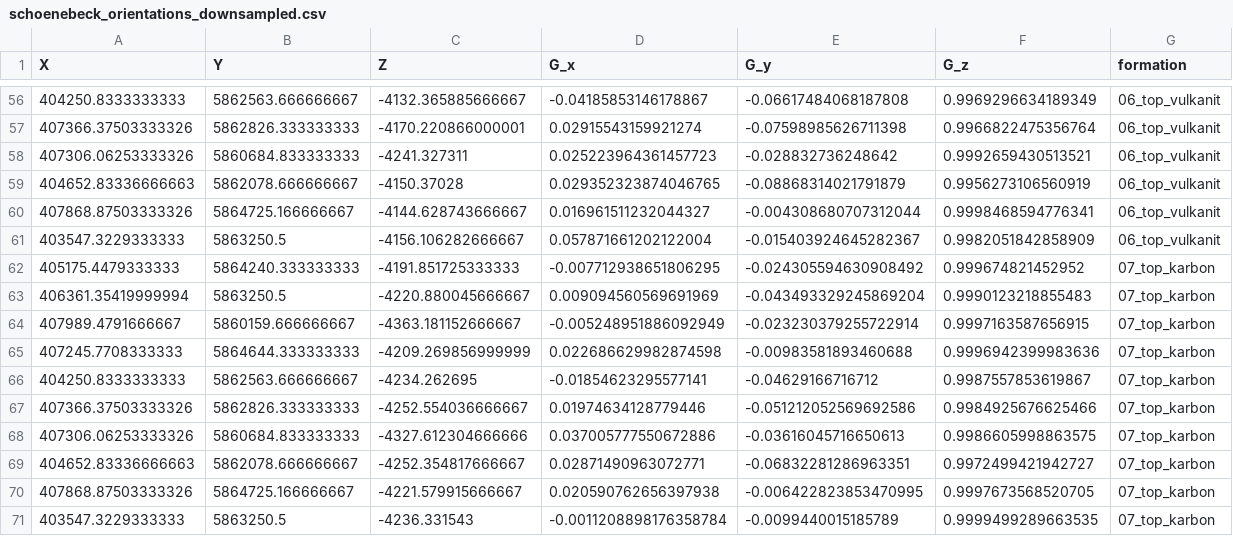
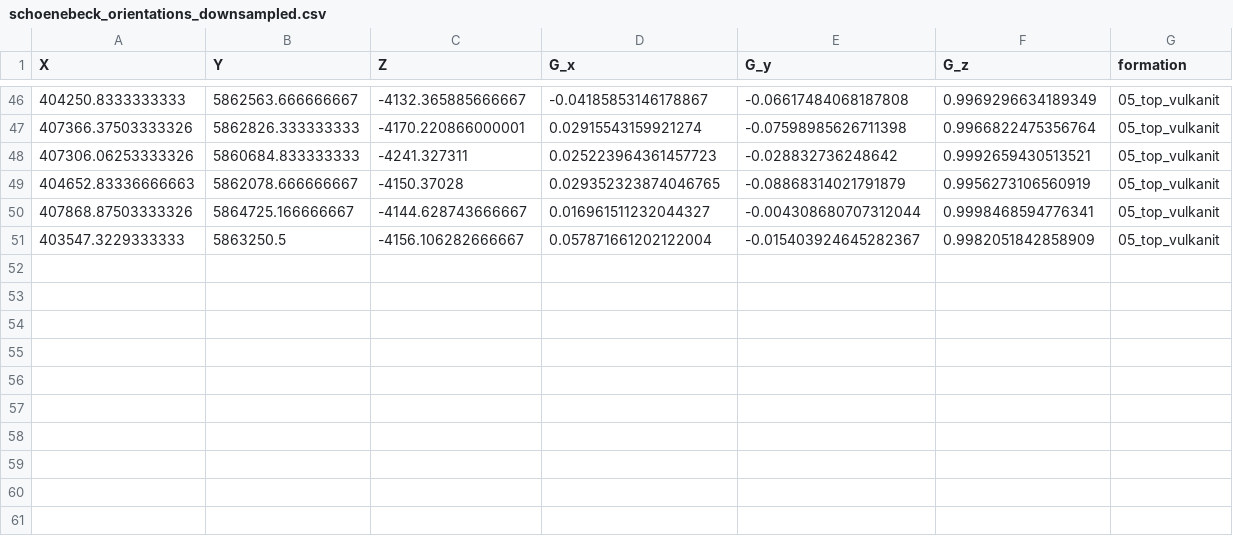
Before and after one commit to WBGeo/codebase, a CSV file: examples/case_studies/Groß_Schoenebeck/input_data/geological_data/schoenebeck_orientations_downsampled.csv, drawn as a sheet; only a part is shown, gaps mark what is left out; the diff covers the shown part only.

```diff
--- a/examples/case_studies/Groß_Schoenebeck/input_data/geological_data/schoenebeck_orientations_downsampled.csv
+++ b/examples/case_studies/Groß_Schoenebeck/input_data/geological_data/schoenebeck_orientations_downsampled.csv
@@ -56,16 +46,6 @@ X,Y,Z,G_x,G_y,G_z,formation
-404250.8333333333,5862563.666666667,-4132.365885666667,-0.04185853146178867,-0.06617484068187808,0.9969296634189349,06_top_vulkanit
-407366.37503333326,5862826.333333333,-4170.220866000001,0.02915543159921274,-0.07598985626711398,0.9966822475356764,06_top_vulkanit
-407306.06253333326,5860684.833333333,-4241.327311,0.025223964361457723,-0.028832736248642,0.9992659430513521,06_top_vulkanit
-404652.83336666663,5862078.666666667,-4150.37028,0.029352323874046765,-0.08868314021791879,0.9956273106560919,06_top_vulkanit
-407868.87503333326,5864725.166666667,-4144.628743666667,0.016961511232044327,-0.004308680707312044,0.9998468594776341,06_top_vulkanit
-403547.3229333333,5863250.5,-4156.106282666667,0.057871661202122004,-0.015403924645282367,0.9982051842858909,06_top_vulkanit
-405175.4479333333,5864240.333333333,-4191.851725333333,-0.007712938651806295,-0.024305594630908492,0.999674821452952,07_top_karbon
-406361.35419999994,5863250.5,-4220.880045666667,0.009094560569691969,-0.043493329245869204,0.9990123218855483,07_top_karbon
-407989.4791666667,5860159.666666667,-4363.181152666667,-0.005248951886092949,-0.023230379255722914,0.9997163587656915,07_top_karbon
-407245.7708333333,5864644.333333333,-4209.269856999999,0.022686629982874598,-0.00983581893460688,0.9996942399983636,07_top_karbon
-404250.8333333333,5862563.666666667,-4234.262695,-0.01854623295577141,-0.04629166716712,0.9987557853619867,07_top_karbon
-407366.37503333326,5862826.333333333,-4252.554036666667,0.01974634128779446,-0.051212052569692586,0.9984925676625466,07_top_karbon
-407306.06253333326,5860684.833333333,-4327.612304666666,0.037005777550672886,-0.03616045716650613,0.9986605998863575,07_top_karbon
-404652.83336666663,5862078.666666667,-4252.354817666667,0.02871490963072771,-0.06832281286963351,0.9972499421942727,07_top_karbon
-407868.87503333326,5864725.166666667,-4221.579915666667,0.020590762656397938,-0.006422823853470995,0.9997673568520705,07_top_karbon
-403547.3229333333,5863250.5,-4236.331543,-0.0011208898176358784,-0.0099440015185789,0.9999499289663535,07_top_karbon
+404250.8333333333,5862563.666666667,-4132.365885666667,-0.04185853146178867,-0.06617484068187808,0.9969296634189349,05_top_vulkanit
+407366.37503333326,5862826.333333333,-4170.220866000001,0.02915543159921274,-0.07598985626711398,0.9966822475356764,05_top_vulkanit
+407306.06253333326,5860684.833333333,-4241.327311,0.025223964361457723,-0.028832736248642,0.9992659430513521,05_top_vulkanit
+404652.83336666663,5862078.666666667,-4150.37028,0.029352323874046765,-0.08868314021791879,0.9956273106560919,05_top_vulkanit
+407868.87503333326,5864725.166666667,-4144.628743666667,0.016961511232044327,-0.004308680707312044,0.9998468594776341,05_top_vulkanit
+403547.3229333333,5863250.5,-4156.106282666667,0.057871661202122004,-0.015403924645282367,0.9982051842858909,05_top_vulkanit
```
Also changed, not shown: 10 removed rows and 44 edited cells elsewhere in this file, 5 other files.
